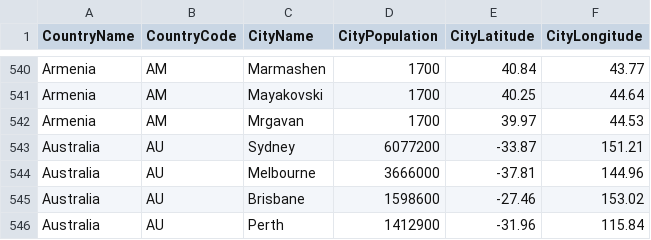
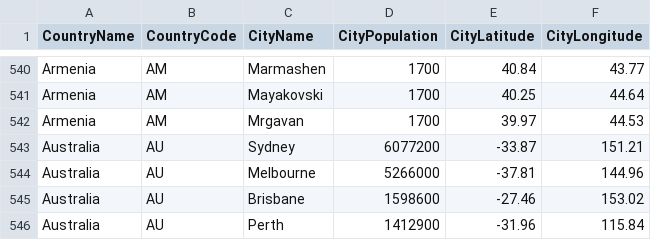
Before and after one commit to nonevision/airway-ai-project, a CSV file: src/main/resources/city-population.csv, drawn as a sheet; only a part is shown, gaps mark what is left out.

```diff
--- a/src/main/resources/city-population.csv
+++ b/src/main/resources/city-population.csv
@@ -543,3 +543,3 @@ Armenia,AM,Mrgavan,1700,39.97,44.53
 Australia,AU,Sydney,6077200,-33.87,151.21
-Australia,AU,Melbourne,3666000,-37.81,144.96
+Australia,AU,Melbourne,5266000,-37.81,144.96
 Australia,AU,Brisbane,1598600,-27.46,153.02
```
Also changed, not shown: 5 other files.
